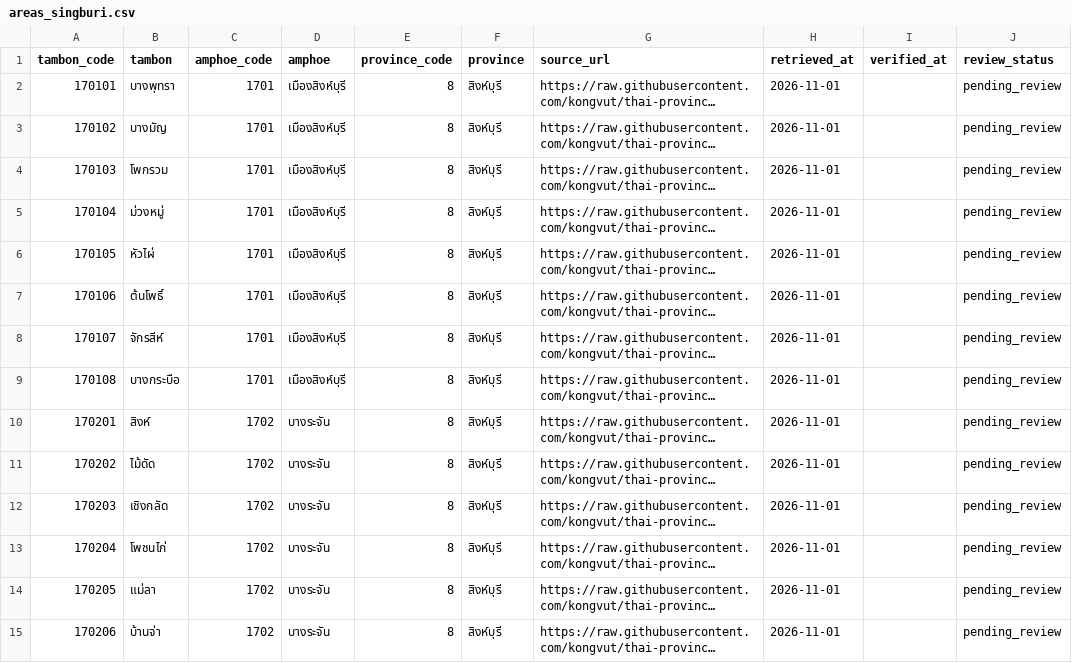
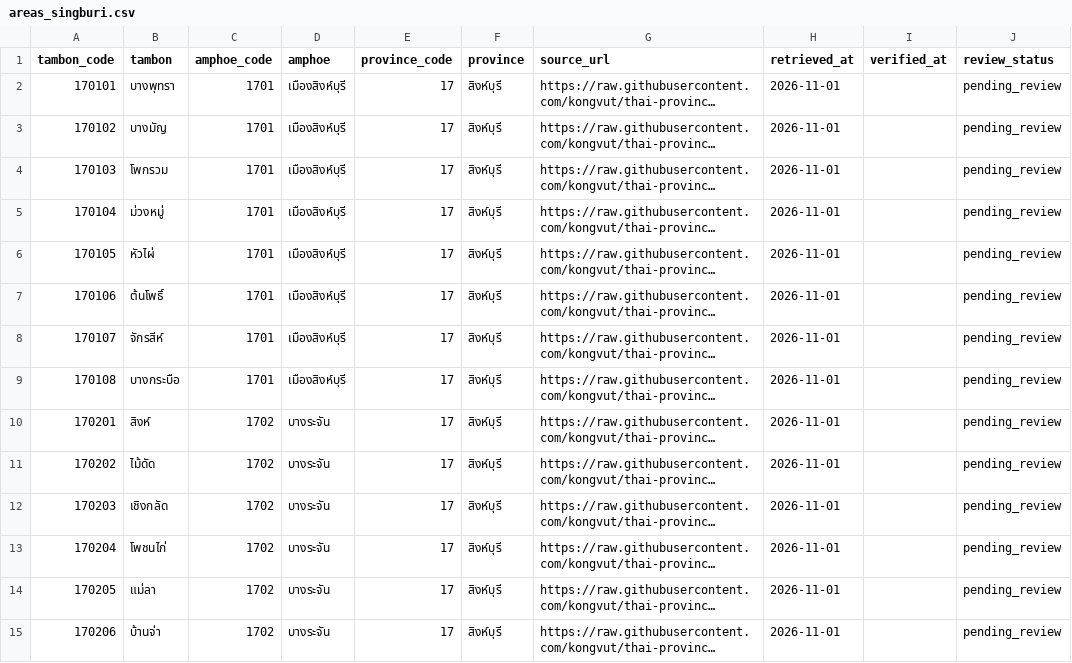
Before and after one commit to Atothegod/DSI490, a CSV file: dspy-agent/app/areas_singburi.csv, drawn as a sheet; only a part is shown; long unchanged cells end in …; the diff covers the shown part only; the diff names each change by its address in the sheet, - before the commit and + after, or states it on an @@ line.

```diff
--- a/dspy-agent/app/areas_singburi.csv
+++ b/dspy-agent/app/areas_singburi.csv
-E2:E15 (province_code): 8
+E2:E15 (province_code): 17
```
Also changed, not shown: 29 edited cells elsewhere in this file, 16 other files.
